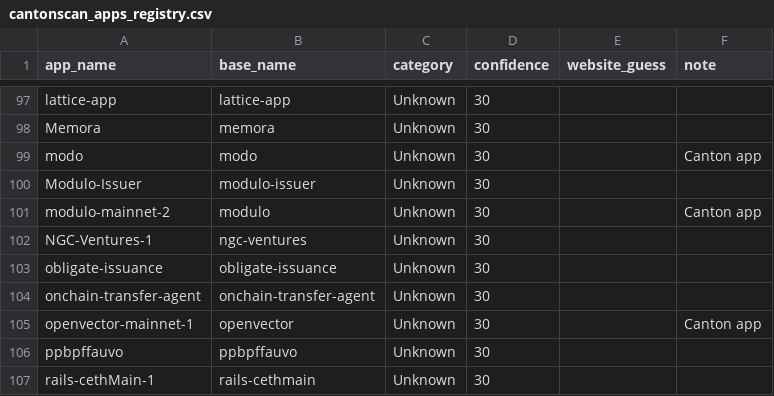
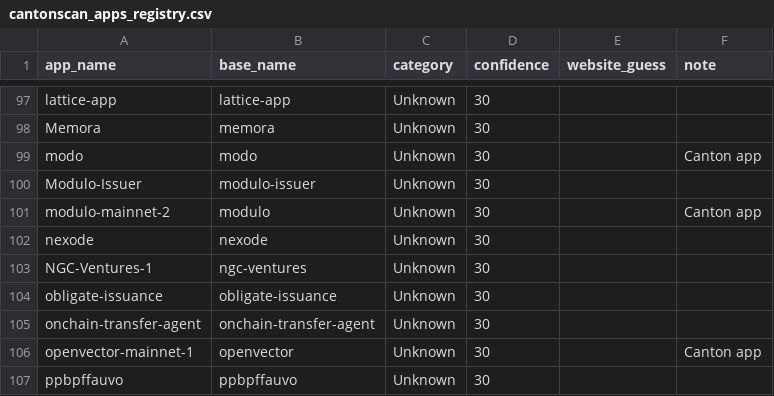
Before and after one commit to guelowrd/canton-ecosystem-dashboard, a CSV file: data/cantonscan_apps_registry.csv, drawn as a sheet; only a part is shown, gaps mark what is left out; the shorter side is filled out with more unchanged rows.

```diff
--- a/data/cantonscan_apps_registry.csv
+++ b/data/cantonscan_apps_registry.csv
@@ -101,2 +101,3 @@ Modulo-Issuer,modulo-issuer,Unknown,30,,
 modulo-mainnet-2,modulo,Unknown,30,,Canton app
+nexode,nexode,Unknown,30,,
 NGC-Ventures-1,ngc-ventures,Unknown,30,,
```
Also changed, not shown: 5 other files.
